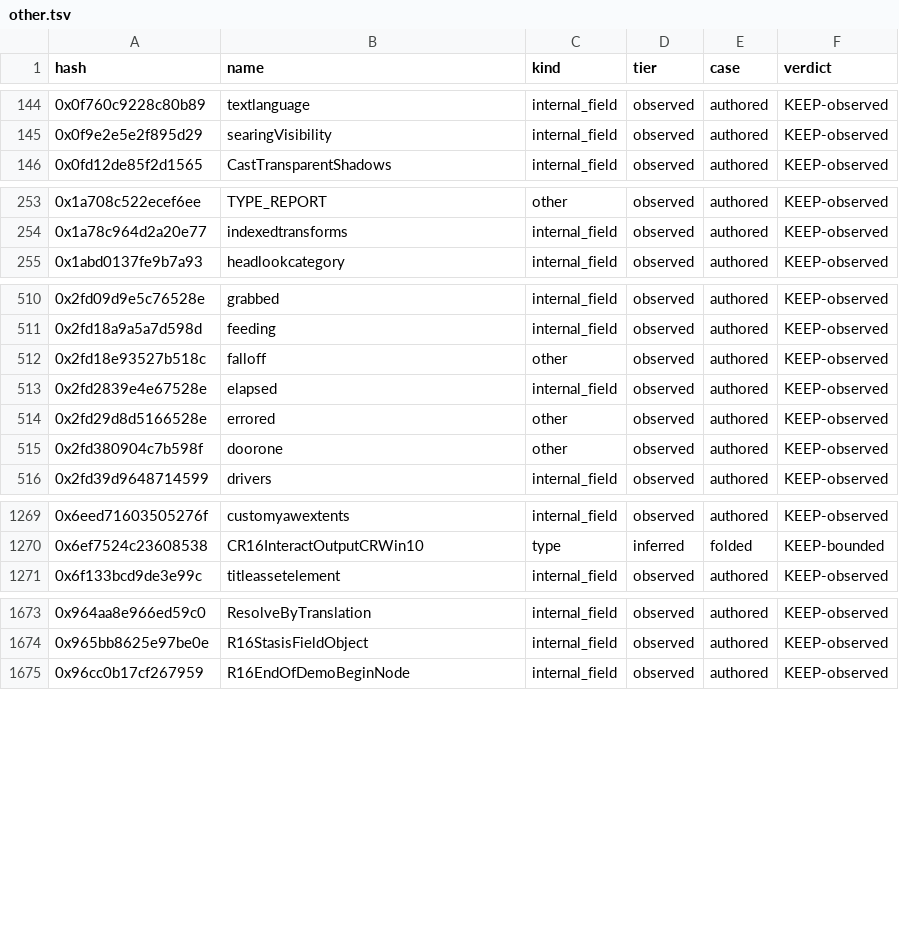
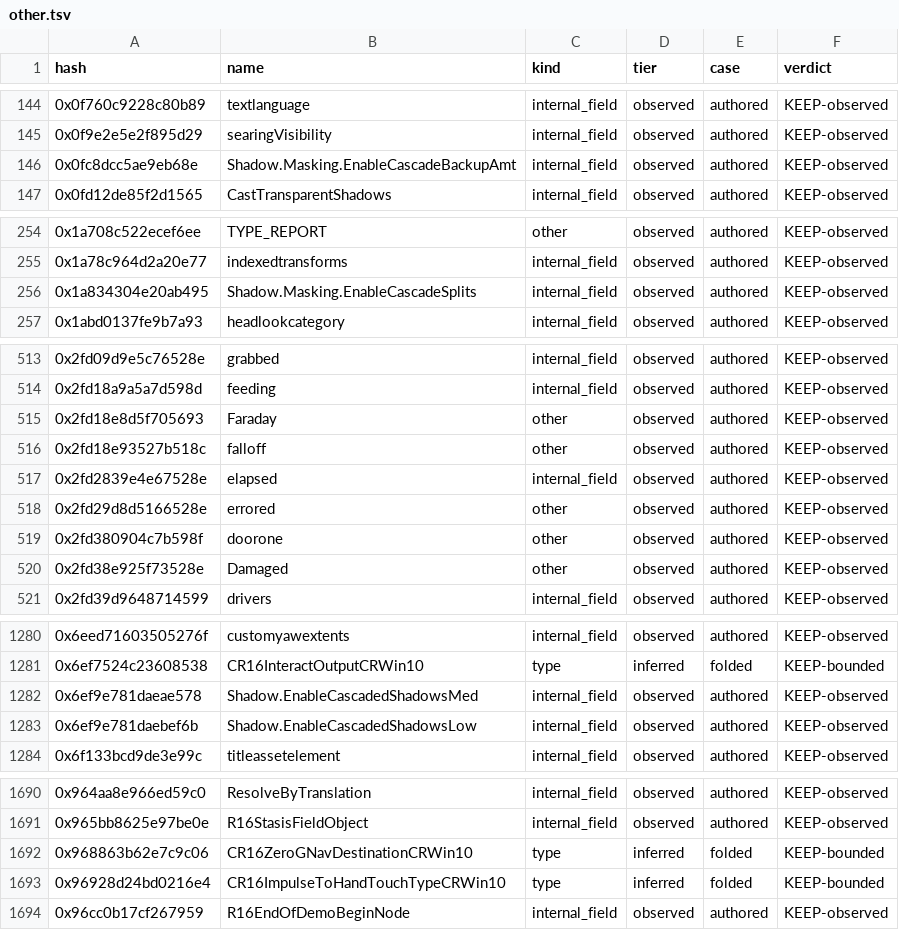
Before and after one commit to Dualgame/echo-symbols, a TSV file: games/lone_echo_2/pc/other.tsv, drawn as a sheet; only a part is shown, gaps mark what is left out; the diff covers the shown part only.

```diff
--- a/games/lone_echo_2/pc/other.tsv
+++ b/games/lone_echo_2/pc/other.tsv
@@ -145,2 +145,3 @@ hash	name	kind	tier	case	verdict
 0x0f9e2e5e2f895d29	searingVisibility	internal_field	observed	authored	KEEP-observed
+0x0fc8dcc5ae9eb68e	Shadow.Masking.EnableCascadeBackupAmt	internal_field	observed	authored	KEEP-observed
 0x0fd12de85f2d1565	CastTransparentShadows	internal_field	observed	authored	KEEP-observed
@@ -254,2 +255,3 @@ hash	name	kind	tier	case	verdict
 0x1a78c964d2a20e77	indexedtransforms	internal_field	observed	authored	KEEP-observed
+0x1a834304e20ab495	Shadow.Masking.EnableCascadeSplits	internal_field	observed	authored	KEEP-observed
 0x1abd0137fe9b7a93	headlookcategory	internal_field	observed	authored	KEEP-observed
@@ -511,2 +514,3 @@ hash	name	kind	tier	case	verdict
 0x2fd18a9a5a7d598d	feeding	internal_field	observed	authored	KEEP-observed
+0x2fd18e8d5f705693	Faraday	other	observed	authored	KEEP-observed
 0x2fd18e93527b518c	falloff	other	observed	authored	KEEP-observed
@@ -515,2 +519,3 @@ hash	name	kind	tier	case	verdict
 0x2fd380904c7b598f	doorone	other	observed	authored	KEEP-observed
+0x2fd38e925f73528e	Damaged	other	observed	authored	KEEP-observed
 0x2fd39d9648714599	drivers	internal_field	observed	authored	KEEP-observed
@@ -1270,2 +1281,4 @@ hash	name	kind	tier	case	verdict
 0x6ef7524c23608538	CR16InteractOutputCRWin10	type	inferred	folded	KEEP-bounded
+0x6ef9e781daeae578	Shadow.EnableCascadedShadowsMed	internal_field	observed	authored	KEEP-observed
+0x6ef9e781daebef6b	Shadow.EnableCascadedShadowsLow	internal_field	observed	authored	KEEP-observed
 0x6f133bcd9de3e99c	titleassetelement	internal_field	observed	authored	KEEP-observed
@@ -1674,2 +1691,4 @@ hash	name	kind	tier	case	verdict
 0x965bb8625e97be0e	R16StasisFieldObject	internal_field	observed	authored	KEEP-observed
+0x968863b62e7c9c06	CR16ZeroGNavDestinationCRWin10	type	inferred	folded	KEEP-bounded
+0x96928d24bd0216e4	CR16ImpulseToHandTouchTypeCRWin10	type	inferred	folded	KEEP-bounded
 0x96cc0b17cf267959	R16EndOfDemoBeginNode	internal_field	observed	authored	KEEP-observed
```
Also changed, not shown: 18 added rows elsewhere in this file, data/builds.tsv, data/types.tsv, 33 other files.
